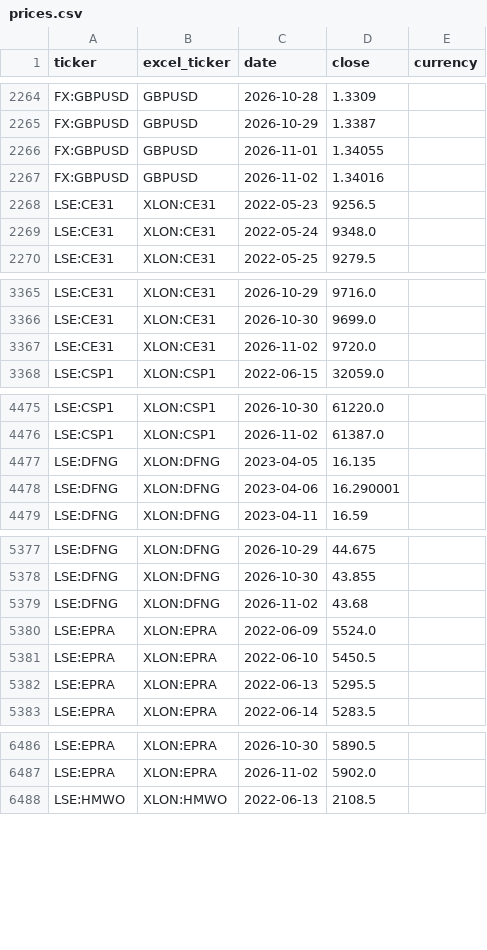
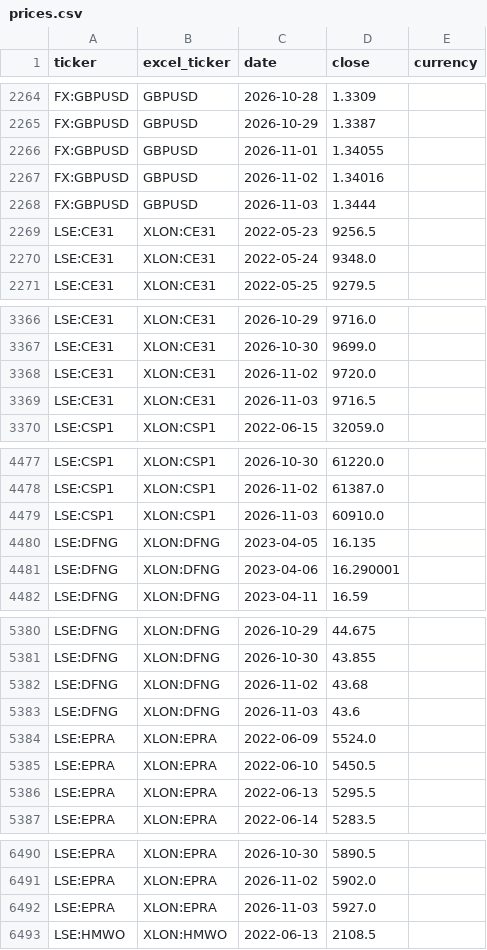
Before and after one commit to gwimpenny/portfolio-tracker, a CSV file: prices.csv, drawn as a sheet; only a part is shown, gaps mark what is left out; the diff covers the shown part only.

```diff
--- a/prices.csv
+++ b/prices.csv
@@ -2267,2 +2267,3 @@ FX:GBPUSD,GBPUSD,2026-11-01,1.34055,
 FX:GBPUSD,GBPUSD,2026-11-02,1.34016,
+FX:GBPUSD,GBPUSD,2026-11-03,1.3444,
 LSE:CE31,XLON:CE31,2022-05-23,9256.5,
@@ -3367,2 +3368,3 @@ LSE:CE31,XLON:CE31,2026-10-30,9699.0,
 LSE:CE31,XLON:CE31,2026-11-02,9720.0,
+LSE:CE31,XLON:CE31,2026-11-03,9716.5,
 LSE:CSP1,XLON:CSP1,2022-06-15,32059.0,
@@ -4476,2 +4478,3 @@ LSE:CSP1,XLON:CSP1,2026-10-30,61220.0,
 LSE:CSP1,XLON:CSP1,2026-11-02,61387.0,
+LSE:CSP1,XLON:CSP1,2026-11-03,60910.0,
 LSE:DFNG,XLON:DFNG,2023-04-05,16.135,
@@ -5379,2 +5382,3 @@ LSE:DFNG,XLON:DFNG,2026-10-30,43.855,
 LSE:DFNG,XLON:DFNG,2026-11-02,43.68,
+LSE:DFNG,XLON:DFNG,2026-11-03,43.6,
 LSE:EPRA,XLON:EPRA,2022-06-09,5524.0,
@@ -6487,2 +6491,3 @@ LSE:EPRA,XLON:EPRA,2026-10-30,5890.5,
 LSE:EPRA,XLON:EPRA,2026-11-02,5902.0,
+LSE:EPRA,XLON:EPRA,2026-11-03,5927.0,
 LSE:HMWO,XLON:HMWO,2022-06-13,2108.5,
```
Also changed, not shown: 12 added rows elsewhere in this file, 1 other file.
